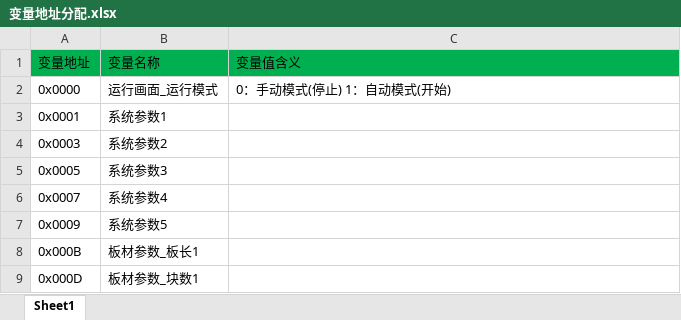
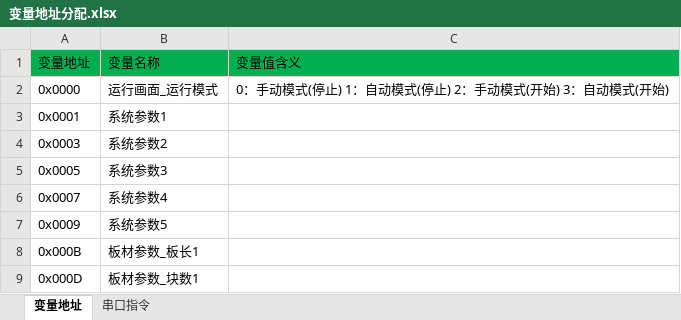
Before and after one commit to buxiaoyang/PlateCuttingController, an Excel workbook: DGUS/变量地址分配.xlsx, sheet 变量地址, drawn as a sheet; only a part is shown; values as stored, in another font and other column widths than the file's, no borders; the diff names each change by its address in the sheet, - before the commit and + after, or states it on an @@ line.

```diff
--- a/DGUS/变量地址分配.xlsx (sheet 变量地址)
+++ b/DGUS/变量地址分配.xlsx (sheet 变量地址)
-sheet tab: Sheet1
+sheet tab: 变量地址
+sheet tab: 串口指令
-C2: 0：手动模式(停止) 1：自动模式(开始)
+C2: 0：手动模式(停止) 1：自动模式(停止) 2：手动模式(开始) 3：自动模式(开始)
```
Also changed, not shown: 13 other files.
